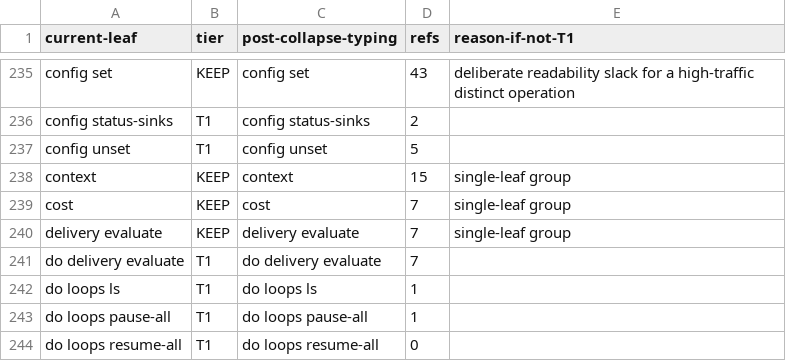
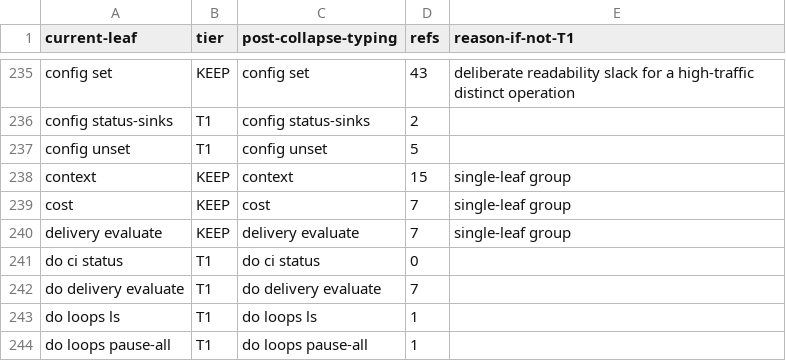
Before and after one commit to bllshttng/fno, a TSV file: scripts/ci/command-collapse-map.tsv, drawn as a sheet; only a part is shown, gaps mark what is left out; the shorter side is filled out with more unchanged rows; the diff names each change by its address in the sheet, - before the commit and + after, or states it on an @@ line.

Commit message:
feat(ci): register the ci namespace across the seams that count it
Task 2: the native-served leaf and its collapse-map row keep the
inventory ratchet truthful, and the census ci_probe remedy flips to the
served shape with a probe of the verb's own help.

```diff
--- a/scripts/ci/command-collapse-map.tsv
+++ b/scripts/ci/command-collapse-map.tsv
+row 241: do ci status | T1 | do ci status | 0
```
Also changed, not shown: 2 other files.
